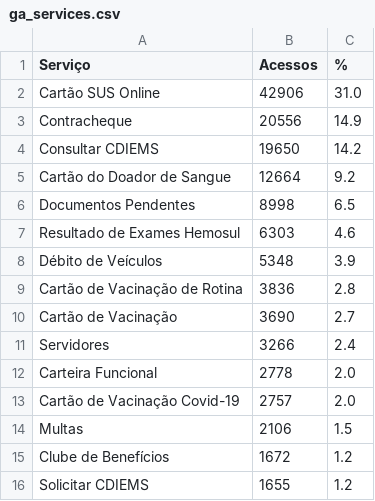
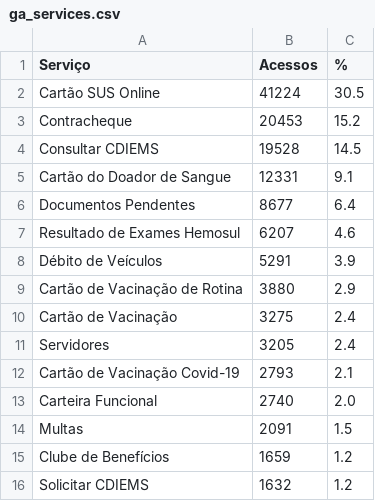
Before and after one commit to fabioramos-02/matomo, a CSV file: matomo-analytics-dashboard/exports/ga_services.csv, drawn as a sheet.

```diff
--- a/matomo-analytics-dashboard/exports/ga_services.csv
+++ b/matomo-analytics-dashboard/exports/ga_services.csv
@@ -1,16 +1,16 @@
 Serviço;Acessos;%
-Cartão SUS Online;42906;31.0
-Contracheque;20556;14.9
-Consultar CDIEMS;19650;14.2
-Cartão do Doador de Sangue;12664;9.2
-Documentos Pendentes;8998;6.5
-Resultado de Exames Hemosul;6303;4.6
-Débito de Veículos;5348;3.9
-Cartão de Vacinação de Rotina;3836;2.8
-Cartão de Vacinação;3690;2.7
-Servidores;3266;2.4
-Carteira Funcional;2778;2.0
-Cartão de Vacinação Covid-19;2757;2.0
-Multas;2106;1.5
-Clube de Benefícios;1672;1.2
-Solicitar CDIEMS;1655;1.2
+Cartão SUS Online;41224;30.5
+Contracheque;20453;15.2
+Consultar CDIEMS;19528;14.5
+Cartão do Doador de Sangue;12331;9.1
+Documentos Pendentes;8677;6.4
+Resultado de Exames Hemosul;6207;4.6
+Débito de Veículos;5291;3.9
+Cartão de Vacinação de Rotina;3880;2.9
+Cartão de Vacinação;3275;2.4
+Servidores;3205;2.4
+Cartão de Vacinação Covid-19;2793;2.1
+Carteira Funcional;2740;2.0
+Multas;2091;1.5
+Clube de Benefícios;1659;1.2
+Solicitar CDIEMS;1632;1.2
```
Also changed, not shown: matomo-analytics-dashboard/exports/ga_cities.csv, matomo-analytics-dashboard/exports/ga_funnel.csv, 8 other files.
